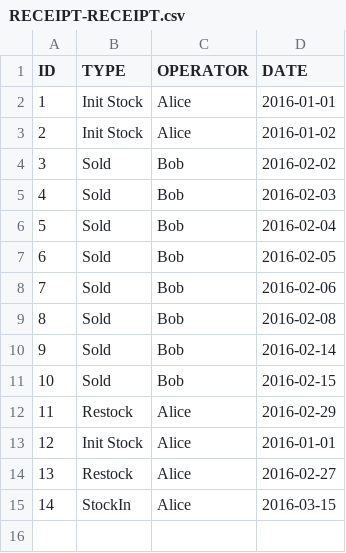
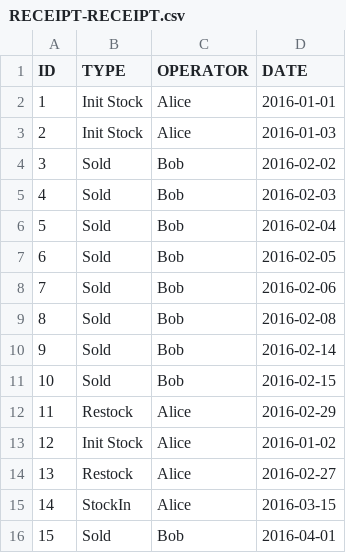
Before and after one commit to Yichang812/Inventory, a CSV file: WebContent/data/RECEIPT-RECEIPT.csv, drawn as a sheet.

```diff
--- a/WebContent/data/RECEIPT-RECEIPT.csv
+++ b/WebContent/data/RECEIPT-RECEIPT.csv
@@ -2,3 +2,3 @@ ID,TYPE,OPERATOR,DATE
 1,Init Stock,Alice,2016-01-01
-2,Init Stock,Alice,2016-01-02
+2,Init Stock,Alice,2016-01-03
 3,Sold,Bob,2016-02-02
@@ -12,4 +12,5 @@ ID,TYPE,OPERATOR,DATE
 11,Restock,Alice,2016-02-29
-12,Init Stock,Alice,2016-01-01
+12,Init Stock,Alice,2016-01-02
 13,Restock,Alice,2016-02-27
 14,StockIn,Alice,2016-03-15
+15,Sold,Bob,2016-04-01
```
Also changed, not shown: WebContent/data/STOCK-STOCK.csv, WebContent/data/TRANS-TRANS.csv, 15 other files.
